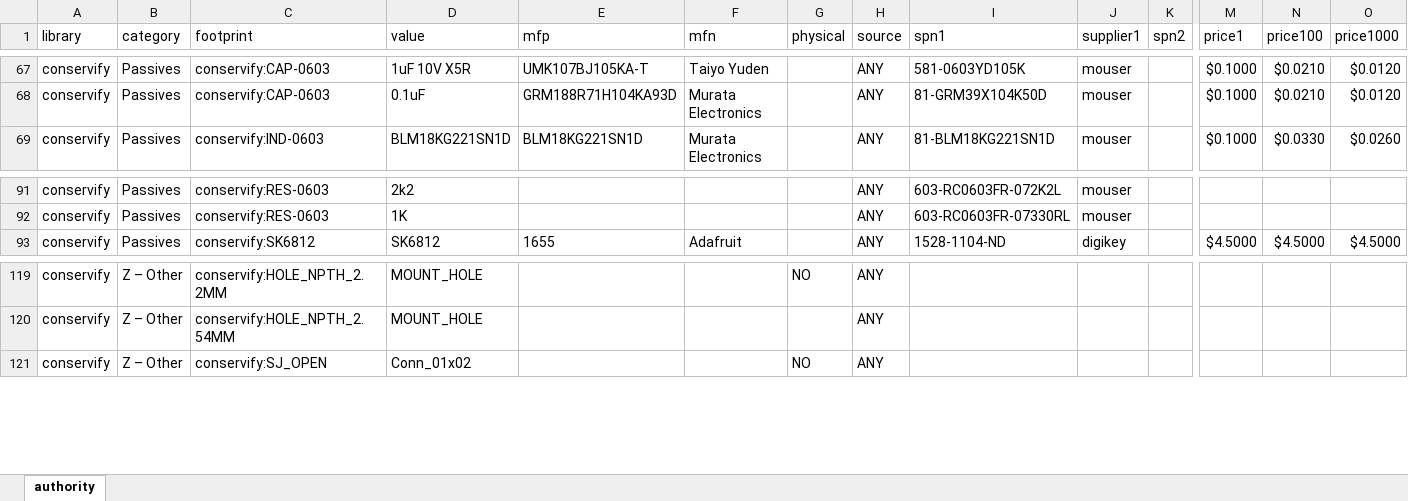
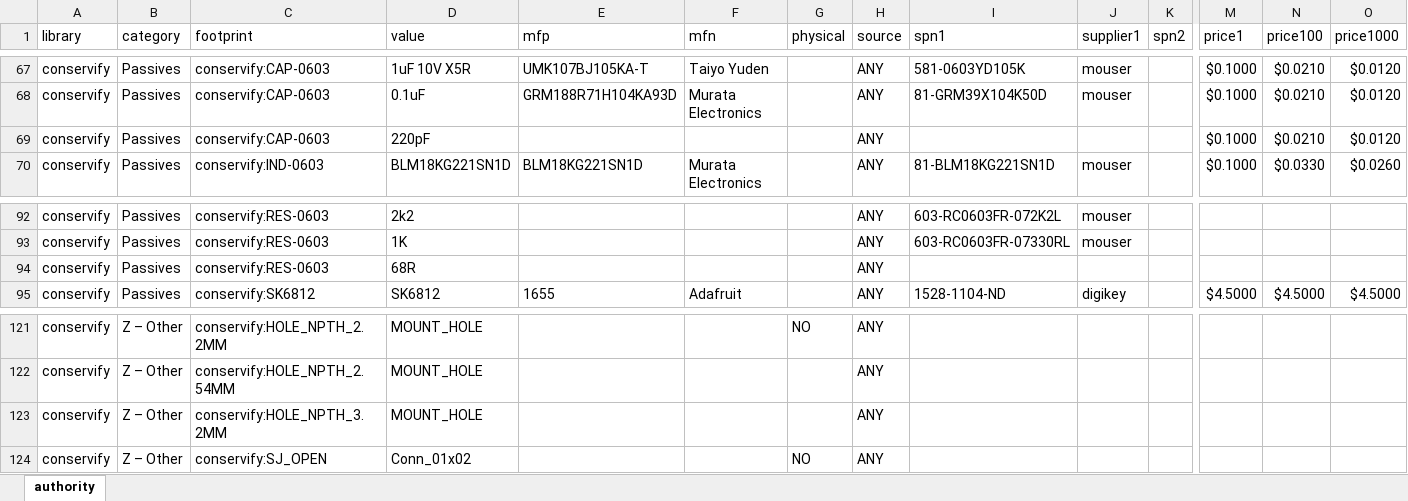
Before and after one commit to Conservify/kicad, an Excel workbook: tools/authority.xlsx, sheet authority, drawn as a sheet; only a part is shown, gaps mark what is left out; values as stored, in another font and other column widths than the file's, no borders; rows hold the shown columns only; the diff names each change by its address in the sheet, - before the commit and + after, or states it on an @@ line.

Commit message:
Add some missing parts to the authority file.

```diff
--- a/tools/authority.xlsx (sheet authority)
+++ b/tools/authority.xlsx (sheet authority)
+row 69: conservify | Passives | conservify:CAP-0603 | 220pF |  |  |  | ANY |  |  |  | $0.1000 | $0.0210 | $0.0120
+row 94: conservify | Passives | conservify:RES-0603 | 68R |  |  |  | ANY
+row 123: conservify | Z – Other | conservify:HOLE_NPTH_3.2MM | MOUNT_HOLE |  |  |  | ANY
```
Also changed, not shown: formulas that keep their value.
